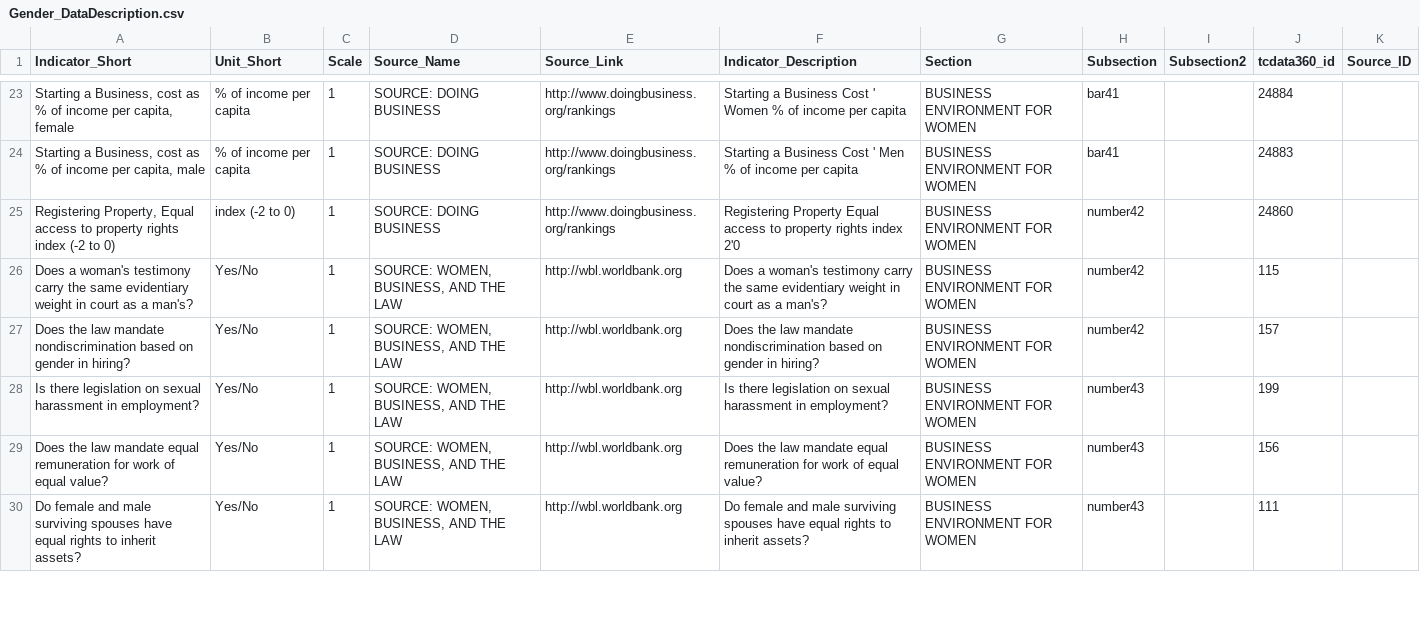
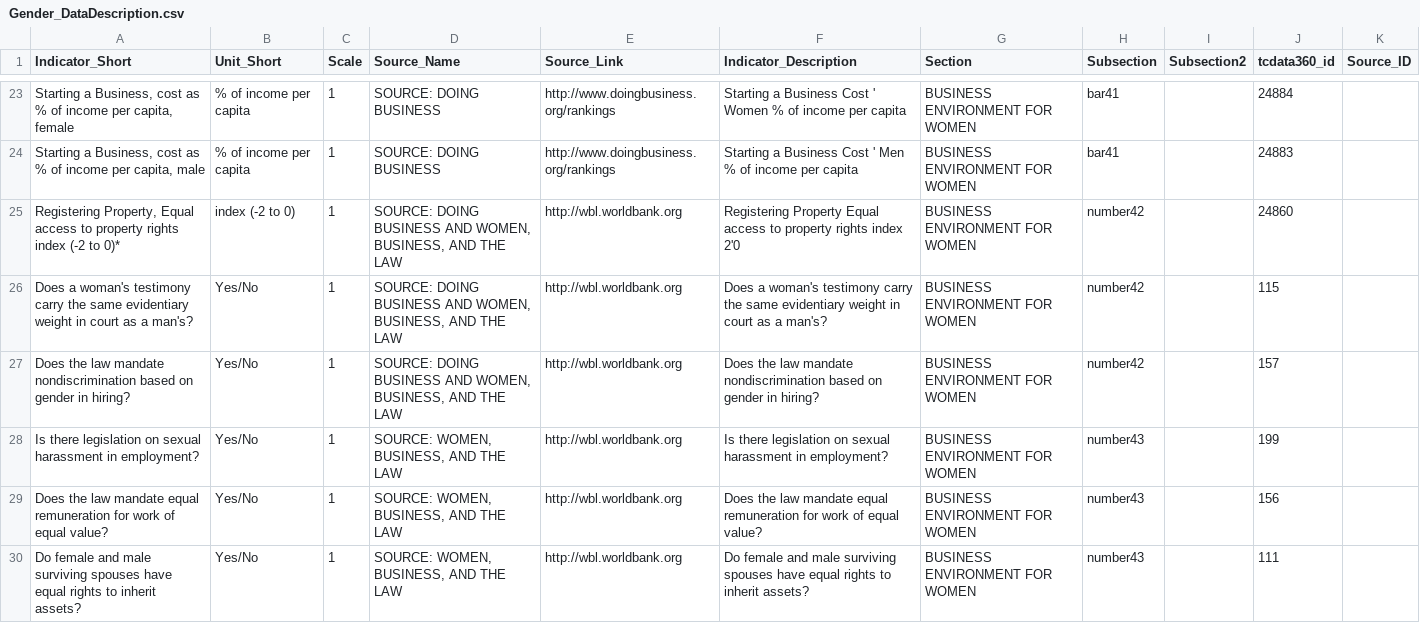
Before and after one commit to asRodelgo/reportGenerator360, a CSV file: templates/Gender_DataDescription.csv, drawn as a sheet; only a part is shown, gaps mark what is left out; the diff names each change by its address in the sheet, - before the commit and + after, or states it on an @@ line.

Commit message:
- more Gender report fixes based on WBG Gender team feedback

```diff
--- a/templates/Gender_DataDescription.csv
+++ b/templates/Gender_DataDescription.csv
-A25 (Indicator_Short): …(-2 to 0)
+A25 (Indicator_Short): …(-2 to 0)*
-D25 (Source_Name): SOURCE: DOING BUSINESS
+D25 (Source_Name): SOURCE: DOING BUSINESS AND WOMEN, BUSINESS, AND THE LAW
-E25 (Source_Link): http://www.doingbusiness.org/rankings
+E25 (Source_Link): http://wbl.worldbank.org
-D26:D27 (Source_Name): SOURCE: WOMEN, BUSINESS,…
+D26:D27 (Source_Name): SOURCE: DOING BUSINESS AND WOMEN, BUSINESS,…
```
Also changed, not shown: templates/Gender_ReportConfiguration.csv, 2 other files.
